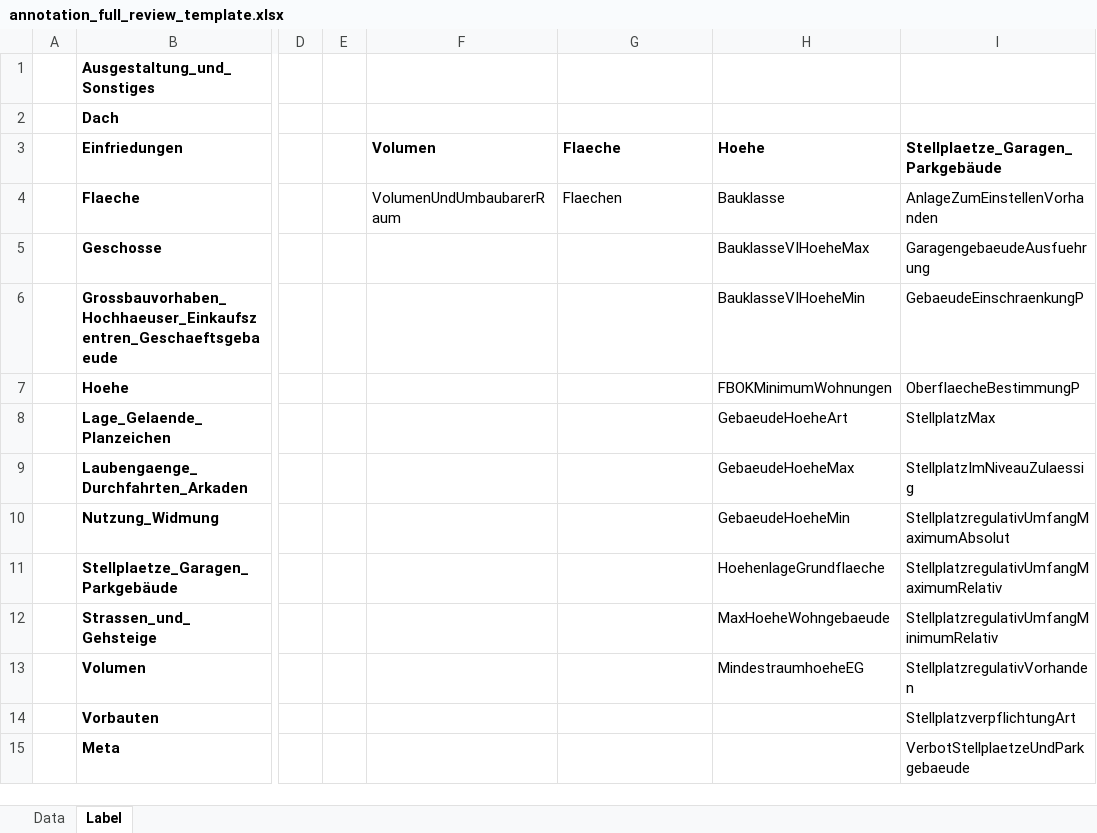
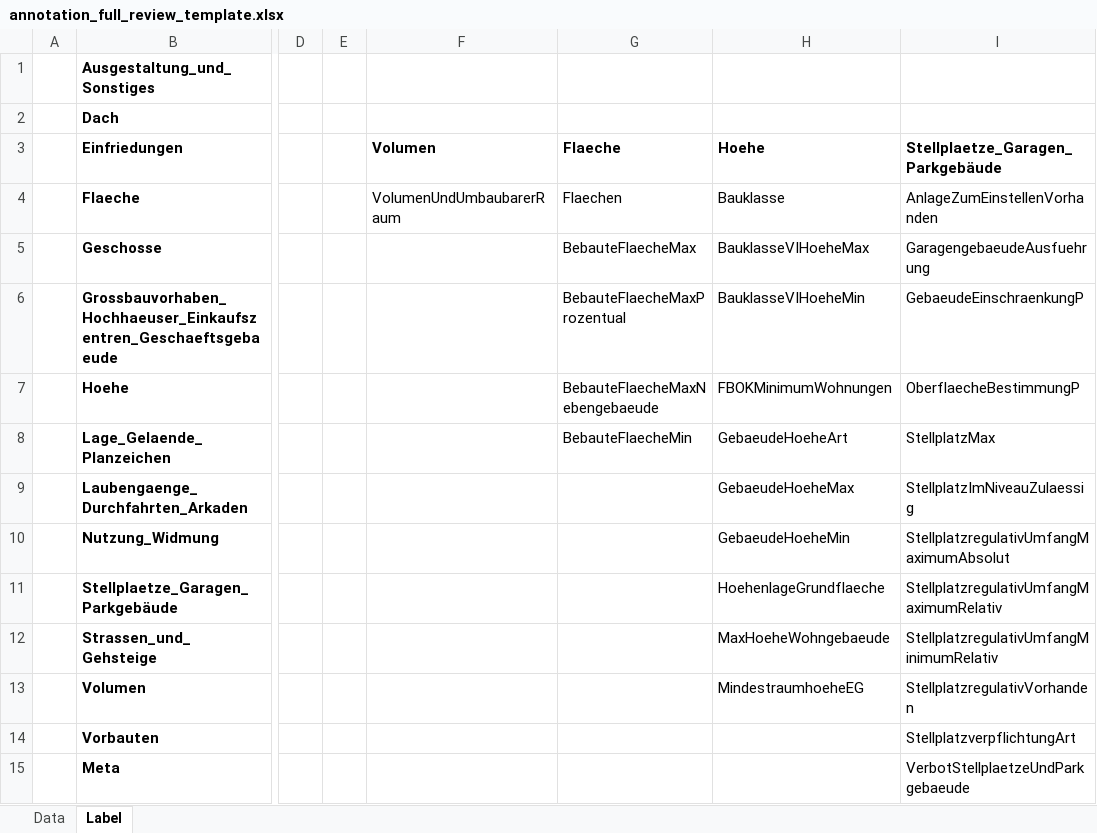
Before and after one commit to recski/brise-plandok, an Excel workbook: brise_plandok/annotation_process/input/annotation_full_review_template.xlsx, sheet Label, drawn as a sheet; only a part is shown, gaps mark what is left out; values as stored, in another font and other column widths than the file's, no borders; the diff names each change by its address in the sheet, - before the commit and + after, or states it on an @@ line.

Commit message:
Split Flaechen to 4 subcategories

```diff
--- a/brise_plandok/annotation_process/input/annotation_full_review_template.xlsx (sheet Label)
+++ b/brise_plandok/annotation_process/input/annotation_full_review_template.xlsx (sheet Label)
-G5 (Flaeche): (empty)
+G5 (Flaeche): BebauteFlaecheMax
-G6 (Flaeche): (empty)
+G6 (Flaeche): BebauteFlaecheMaxProzentual
-G7 (Flaeche): (empty)
+G7 (Flaeche): BebauteFlaecheMaxNebengebaeude
-G8 (Flaeche): (empty)
+G8 (Flaeche): BebauteFlaecheMin
```
Also changed, not shown: 11 other files.
